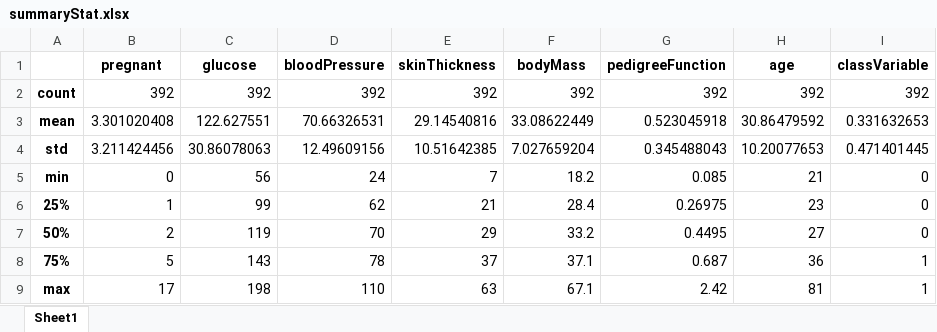
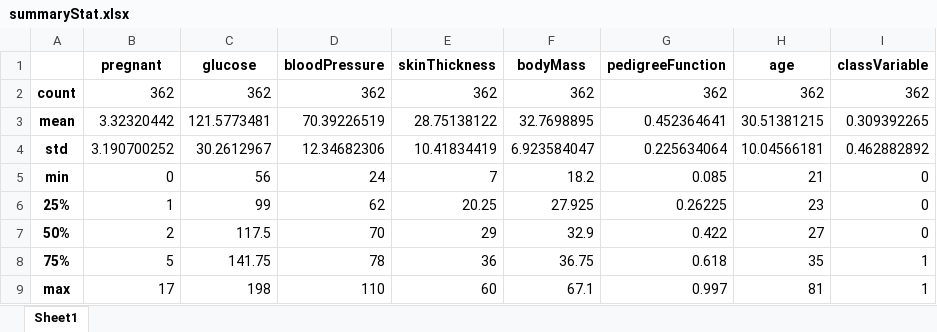
Before and after one commit to civilsyg/machinelearning, an Excel workbook: summaryStat.xlsx, sheet Sheet1, drawn as a sheet; values as stored, in another font and other column widths than the file's, no borders; the diff names each change by its address in the sheet, - before the commit and + after, or states it on an @@ line.

```diff
--- a/summaryStat.xlsx (sheet Sheet1)
+++ b/summaryStat.xlsx (sheet Sheet1)
-B2 (pregnant): 392
+B2 (pregnant): 362
-C2 (glucose): 392
+C2 (glucose): 362
-D2 (bloodPressure): 392
+D2 (bloodPressure): 362
-E2 (skinThickness): 392
+E2 (skinThickness): 362
-F2 (bodyMass): 392
+F2 (bodyMass): 362
-G2 (pedigreeFunction): 392
+G2 (pedigreeFunction): 362
-H2 (age): 392
+H2 (age): 362
-I2 (classVariable): 392
+I2 (classVariable): 362
-B3 (pregnant): 3.301020408
+B3 (pregnant): 3.32320442
-C3 (glucose): 122.627551
+C3 (glucose): 121.5773481
-D3 (bloodPressure): 70.66326531
+D3 (bloodPressure): 70.39226519
-E3 (skinThickness): 29.14540816
+E3 (skinThickness): 28.75138122
-F3 (bodyMass): 33.08622449
+F3 (bodyMass): 32.7698895
-G3 (pedigreeFunction): 0.523045918
+G3 (pedigreeFunction): 0.452364641
-H3 (age): 30.86479592
+H3 (age): 30.51381215
-I3 (classVariable): 0.331632653
+I3 (classVariable): 0.309392265
-B4 (pregnant): 3.211424456
+B4 (pregnant): 3.190700252
-C4 (glucose): 30.86078063
+C4 (glucose): 30.2612967
-D4 (bloodPressure): 12.49609156
+D4 (bloodPressure): 12.34682306
-E4 (skinThickness): 10.51642385
+E4 (skinThickness): 10.41834419
-F4 (bodyMass): 7.027659204
+F4 (bodyMass): 6.923584047
-G4 (pedigreeFunction): 0.345488043
+G4 (pedigreeFunction): 0.225634064
-H4 (age): 10.20077653
+H4 (age): 10.04566181
-I4 (classVariable): 0.471401445
+I4 (classVariable): 0.462882892
-E6 (skinThickness): 21
+E6 (skinThickness): 20.25
-F6 (bodyMass): 28.4
+F6 (bodyMass): 27.925
-G6 (pedigreeFunction): 0.26975
+G6 (pedigreeFunction): 0.26225
-C7 (glucose): 119
+C7 (glucose): 117.5
-F7 (bodyMass): 33.2
+F7 (bodyMass): 32.9
-G7 (pedigreeFunction): 0.4495
+G7 (pedigreeFunction): 0.422
-C8 (glucose): 143
+C8 (glucose): 141.75
-E8 (skinThickness): 37
+E8 (skinThickness): 36
-F8 (bodyMass): 37.1
+F8 (bodyMass): 36.75
-G8 (pedigreeFunction): 0.687
+G8 (pedigreeFunction): 0.618
-H8 (age): 36
+H8 (age): 35
-E9 (skinThickness): 63
+E9 (skinThickness): 60
-G9 (pedigreeFunction): 2.42
+G9 (pedigreeFunction): 0.997
```
Also changed, not shown: 4 other files.
